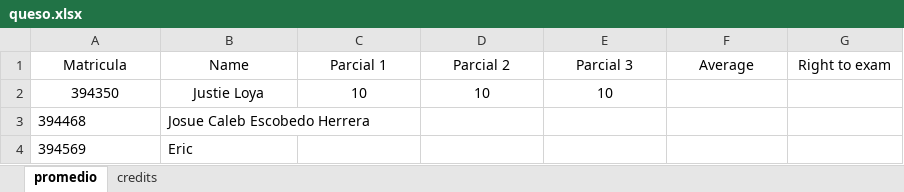
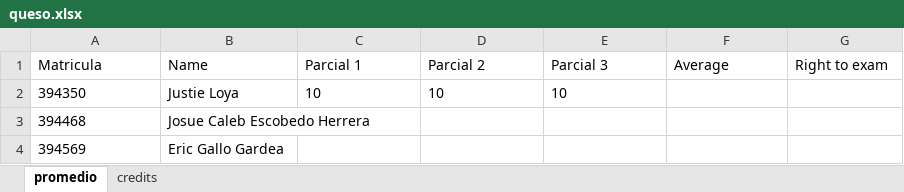
Before and after one commit to Tronmatrix81/Python-Grading-System, an Excel workbook: queso.xlsx, sheet promedio, drawn as a sheet; values as stored, in another font and other column widths than the file's, no borders; the diff names each change by its address in the sheet, - before the commit and + after, or states it on an @@ line.

```diff
--- a/queso.xlsx (sheet promedio)
+++ b/queso.xlsx (sheet promedio)
-A1:G1 alignment: center
+A1:G1 alignment: left
-A2:E2 alignment: center
+A2:E2 alignment: left
-B4 (Name): Eric
+B4 (Name): Eric Gallo Gardea
```
Also changed, not shown: 3 other files.
